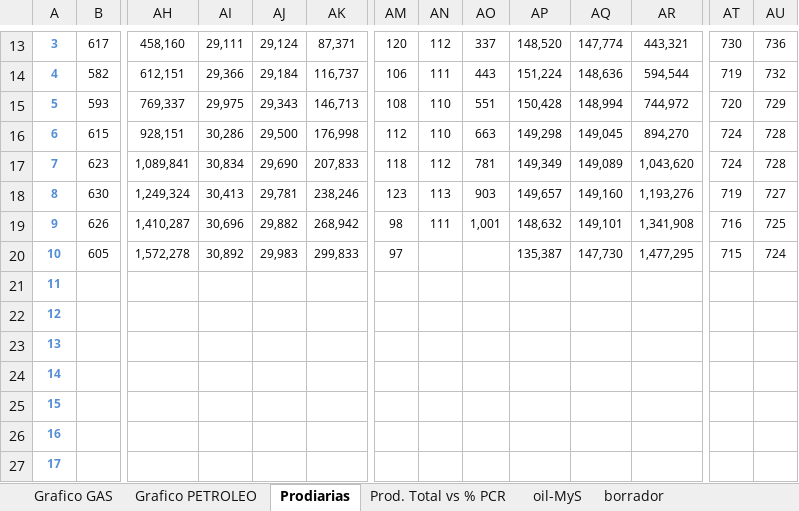
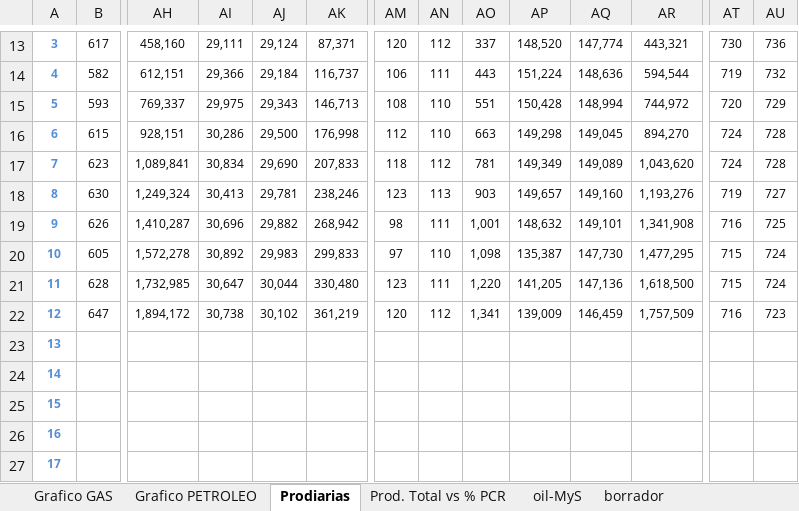
Before and after one commit to jlrp132/production_monitor, an Excel workbook: data/08_PCR - Prodiarias Argentina, Ecuador y Colombia Agosto 2021 v.1.xlsx, sheet Prodiarias, drawn as a sheet; only a part is shown, gaps mark what is left out; values as stored, in another font and other column widths than the file's, no borders; charts and pictures not drawn; removed rows and columns are numbered as before the commit, all else as after; rows hold the shown columns only; the diff names each change by its address in the sheet, - before the commit and + after, or states it on an @@ line.

Commit message:
Update 08_PCR - Prodiarias Argentina, Ecuador y Colombia Agosto 2021 v.1.xlsx

```diff
--- a/data/08_PCR - Prodiarias Argentina, Ecuador y Colombia Agosto 2021 v.1.xlsx (sheet Prodiarias)
+++ b/data/08_PCR - Prodiarias Argentina, Ecuador y Colombia Agosto 2021 v.1.xlsx (sheet Prodiarias)
-AN20: (empty)
+AN20: 110
-AO20: (empty)
+AO20: 1,098
-row 21: 11
-row 22: 12
+row 21: 11 | 628 | 1,732,985 | 30,647 | 30,044 | 330,480 | 123 | 111 | 1,220 | 141,205 | 147,136 | 1,618,500 | 715 | 724
+row 22: 12 | 647 | 1,894,172 | 30,738 | 30,102 | 361,219 | 120 | 112 | 1,341 | 139,009 | 146,459 | 1,757,509 | 716 | 723
```
Also changed, not shown: sheet Prod. Total vs % PCR, sheet borrador, charts or pictures.
